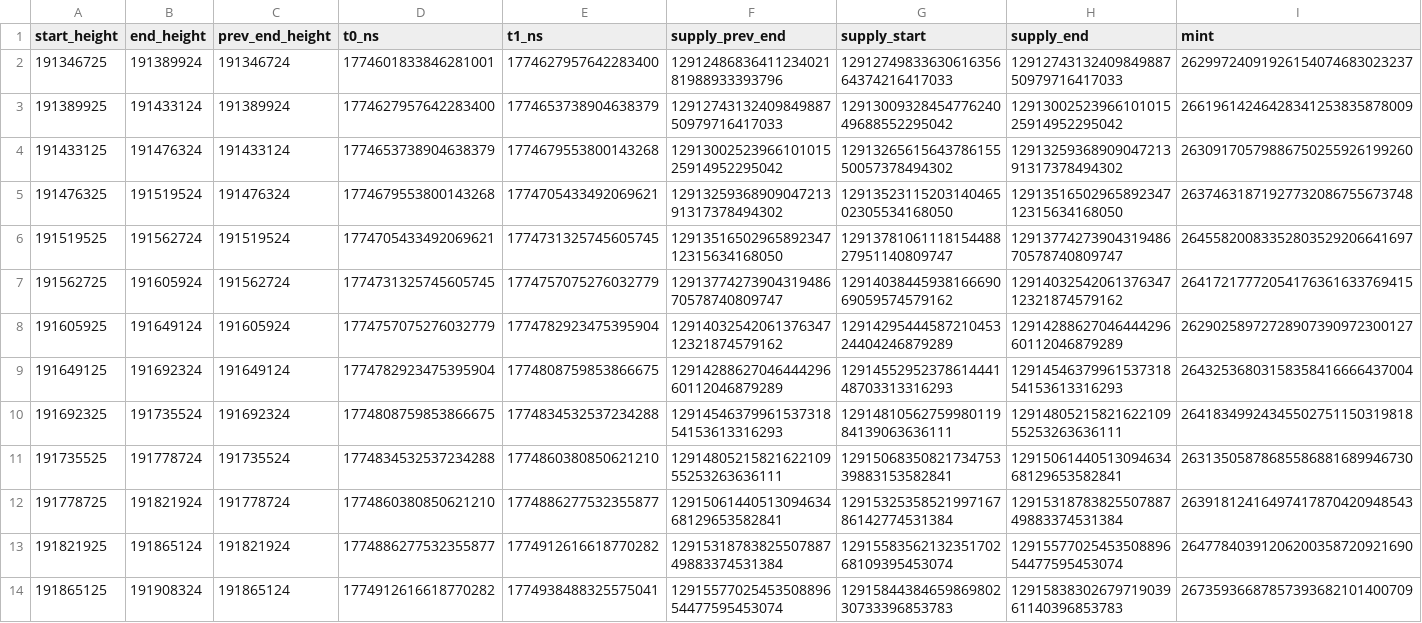
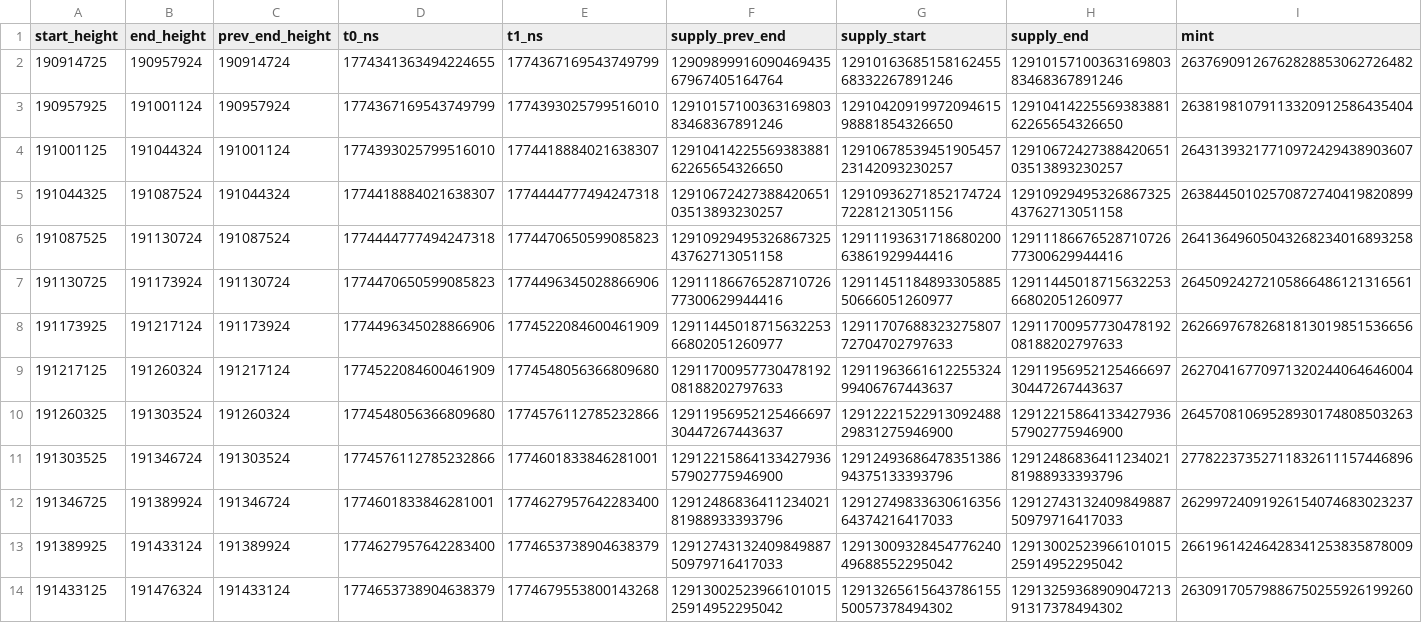
Before and after one commit to nice-bills/Coverage, a CSV file: data/epochs.csv, drawn as a sheet; only a part is shown; the shorter side is filled out with more unchanged rows; rows hold the shown columns only; the diff names each change by its address in the sheet, - before the commit and + after, or states it on an @@ line.

```diff
--- a/data/epochs.csv
+++ b/data/epochs.csv
+row 2: 190914725 | 190957924 | 190914724 | 1774341363494224655 | 1774367169543749799 | 1290989991609046943567967405164764 | 1291016368515816245568332267891246 | 1291015710036316980383468367891246 | 26376909126762828853062726482
+row 3: 190957925 | 191001124 | 190957924 | 1774367169543749799 | 1774393025799516010 | 1291015710036316980383468367891246 | 1291042091997209461598881854326650 | 1291041422556938388162265654326650 | 26381981079113320912586435404
+row 4: 191001125 | 191044324 | 191001124 | 1774393025799516010 | 1774418884021638307 | 1291041422556938388162265654326650 | 1291067853945190545723142093230257 | 1291067242738842065103513893230257 | 26431393217710972429438903607
+row 5: 191044325 | 191087524 | 191044324 | 1774418884021638307 | 1774444777494247318 | 1291067242738842065103513893230257 | 1291093627185217472472281213051156 | 1291092949532686732543762713051158 | 26384450102570872740419820899
+row 6: 191087525 | 191130724 | 191087524 | 1774444777494247318 | 1774470650599085823 | 1291092949532686732543762713051158 | 1291119363171868020063861929944416 | 1291118667652871072677300629944416 | 26413649605043268234016893258
+row 7: 191130725 | 191173924 | 191130724 | 1774470650599085823 | 1774496345028866906 | 1291118667652871072677300629944416 | 1291145118489330588550666051260977 | 1291144501871563225366802051260977 | 26450924272105866486121316561
+row 8: 191173925 | 191217124 | 191173924 | 1774496345028866906 | 1774522084600461909 | 1291144501871563225366802051260977 | 1291170768832327580772704702797633 | 1291170095773047819208188202797633 | 26266976782681813019851536656
+row 9: 191217125 | 191260324 | 191217124 | 1774522084600461909 | 1774548056366809680 | 1291170095773047819208188202797633 | 1291196366161225532499406767443637 | 1291195695212546669730447267443637 | 26270416770971320244064646004
+row 10: 191260325 | 191303524 | 191260324 | 1774548056366809680 | 1774576112785232866 | 1291195695212546669730447267443637 | 1291222152291309248829831275946900 | 1291221586413342793657902775946900 | 26457081069528930174808503263
+row 11: 191303525 | 191346724 | 191303524 | 1774576112785232866 | 1774601833846281001 | 1291221586413342793657902775946900 | 1291249368647835138694375133393796 | 1291248683641123402181988933393796 | 27782237352711832611157446896
```
Also changed, not shown: 5 other files.
